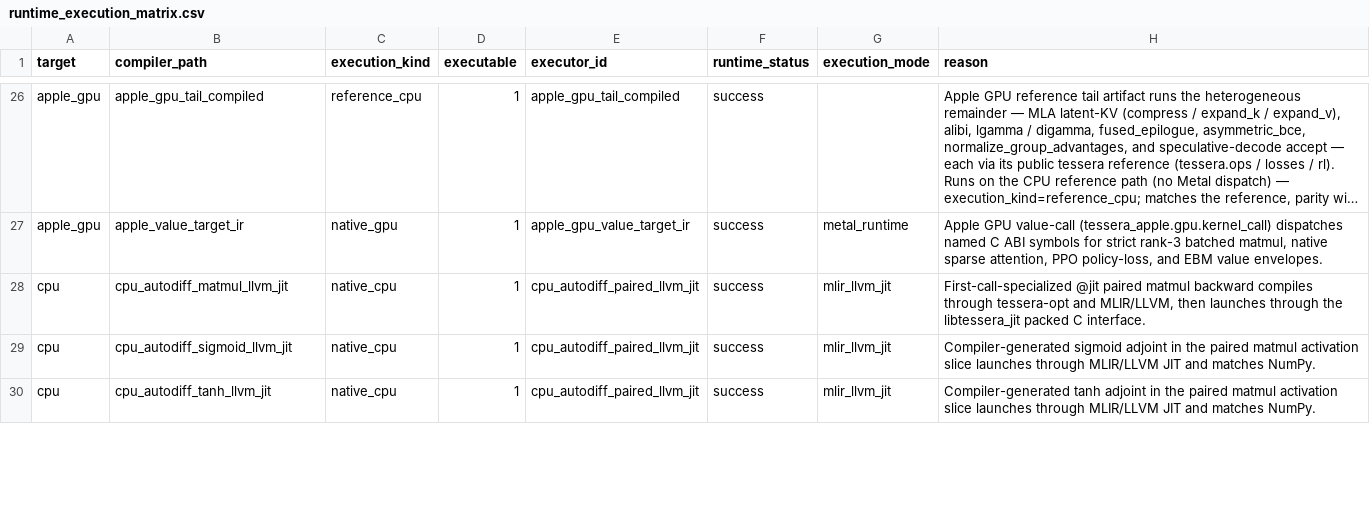
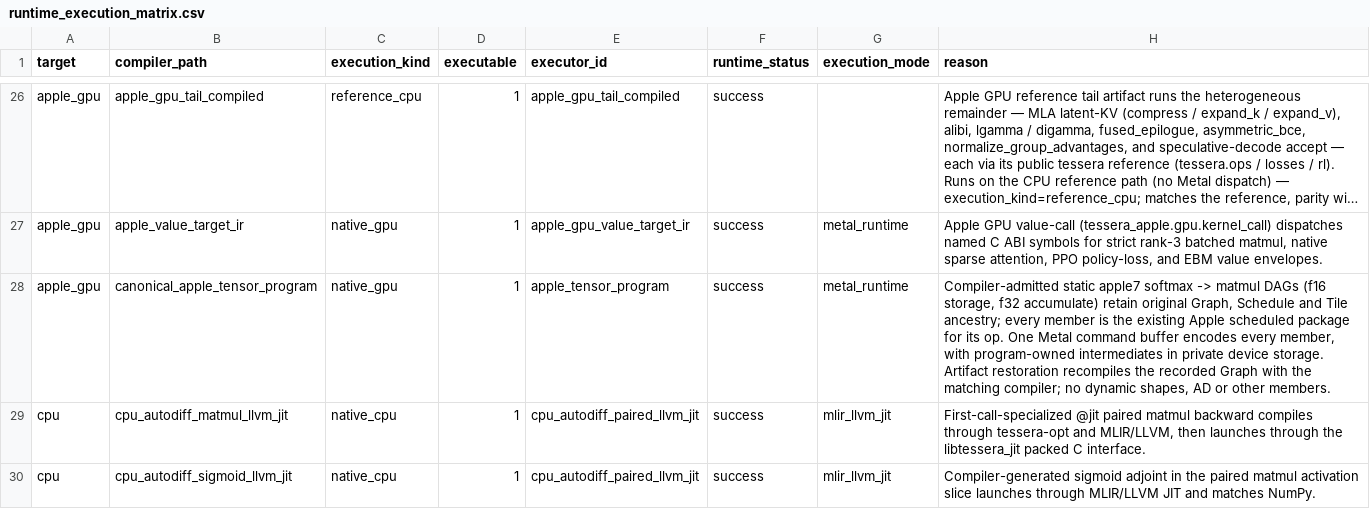
Before and after one commit to gstoner/tessera, a CSV file: docs/audit/generated/runtime_execution_matrix.csv, drawn as a sheet; only a part is shown, gaps mark what is left out; the shorter side is filled out with more unchanged rows; long unchanged cells end in …; the diff names each change by its address in the sheet, - before the commit and + after, or states it on an @@ line.

```diff
--- a/docs/audit/generated/runtime_execution_matrix.csv
+++ b/docs/audit/generated/runtime_execution_matrix.csv
+row 28: apple_gpu | canonical_apple_tensor_program | native_gpu | 1 | apple_tensor_program | success | metal_runtime | Compiler-admitted static apple7 softmax -> matmul DAGs (f16 storage, f32 accumulate) retain original Graph, Schedule and Tile ancestry; every member is the existing Apple scheduled package for its op. One Metal command buffer encodes every member, with program-owned intermediates in private device storage. Artifact restoration recompiles the recorded Graph with the matching compiler; no dynamic shapes, AD or other members.
```
Also changed, not shown: docs/audit/generated/compiler_progress.csv, 8 other files.
